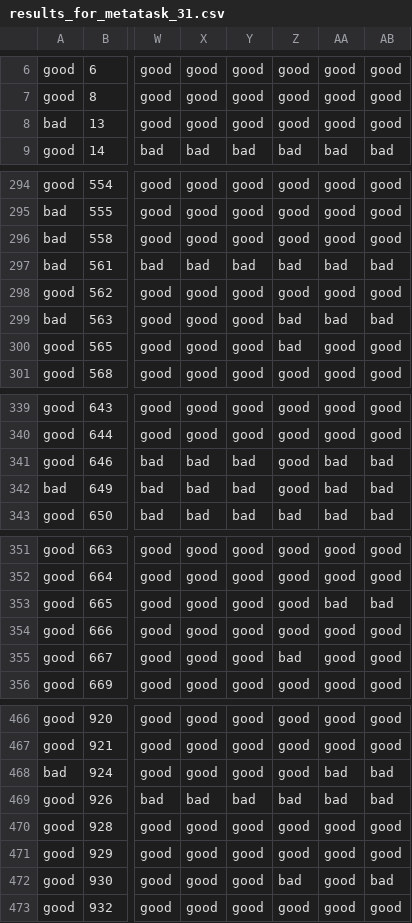
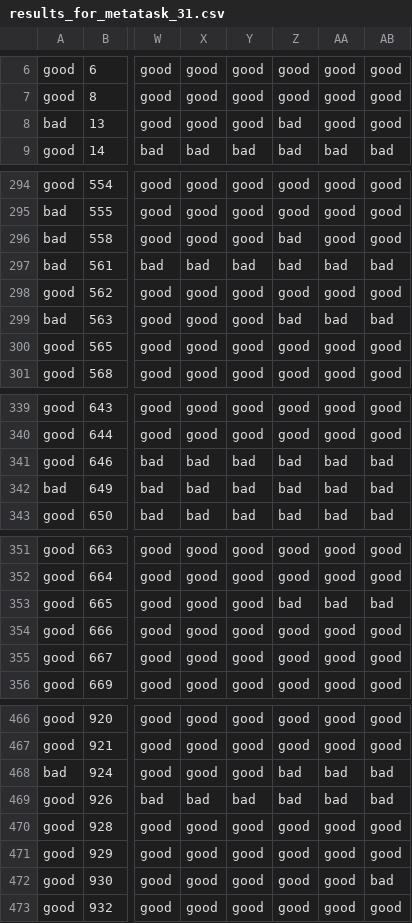
Before and after one commit to ISG-Siegen/assembled, a CSV file: results/benchmark_output/results_for_metatask_31.csv, drawn as a sheet; only a part is shown, gaps mark what is left out; the diff covers the shown part only; the diff names each change by its address in the sheet, - before the commit and + after, or states it on an @@ line.

```diff
--- a/results/benchmark_output/results_for_metatask_31.csv
+++ b/results/benchmark_output/results_for_metatask_31.csv
-Z8: good
+Z8: bad
-Z296: good
+Z296: bad
-Z300: bad
+Z300: good
-Z341:Z342: good
+Z341:Z342: bad
-Z353: good
+Z353: bad
-Z355: bad
+Z355: good
-Z468: good
+Z468: bad
-Z472: bad
+Z472: good
```
Also changed, not shown: 21 edited cells elsewhere in this file, results/benchmark_output/results_for_metatask_146817.csv, results/benchmark_output/results_for_metatask_2079.csv, 26 other files.
